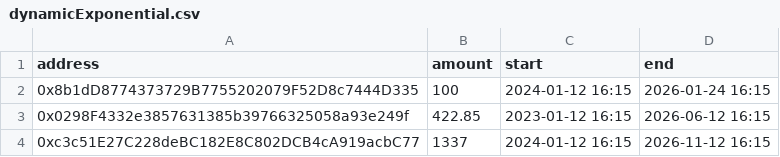
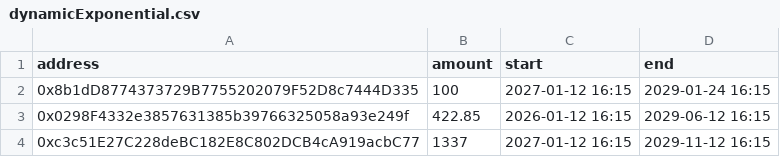
Before and after one commit to sablier-labs/sdk, a CSV file: src/evm/csv/lockup/range/dynamicExponential.csv, drawn as a sheet.

```diff
--- a/src/evm/csv/lockup/range/dynamicExponential.csv
+++ b/src/evm/csv/lockup/range/dynamicExponential.csv
@@ -1,4 +1,4 @@
 address,amount,start,end
-0x8b1dD8774373729B7755202079F52D8c7444D335,100,2024-01-12 16:15,2026-01-24 16:15
-0x0298F4332e3857631385b39766325058a93e249f,422.85,2023-01-12 16:15,2026-06-12 16:15
-0xc3c51E27C228deBC182E8C802DCB4cA919acbC77,1337,2024-01-12 16:15,2026-11-12 16:15
+0x8b1dD8774373729B7755202079F52D8c7444D335,100,2027-01-12 16:15,2029-01-24 16:15
+0x0298F4332e3857631385b39766325058a93e249f,422.85,2026-01-12 16:15,2029-06-12 16:15
+0xc3c51E27C228deBC182E8C802DCB4cA919acbC77,1337,2027-01-12 16:15,2029-11-12 16:15
```
Also changed, not shown: src/evm/csv/lockup/range/cliff.csv, src/evm/csv/lockup/range/dynamicCliffExponential.csv, 9 other files.
